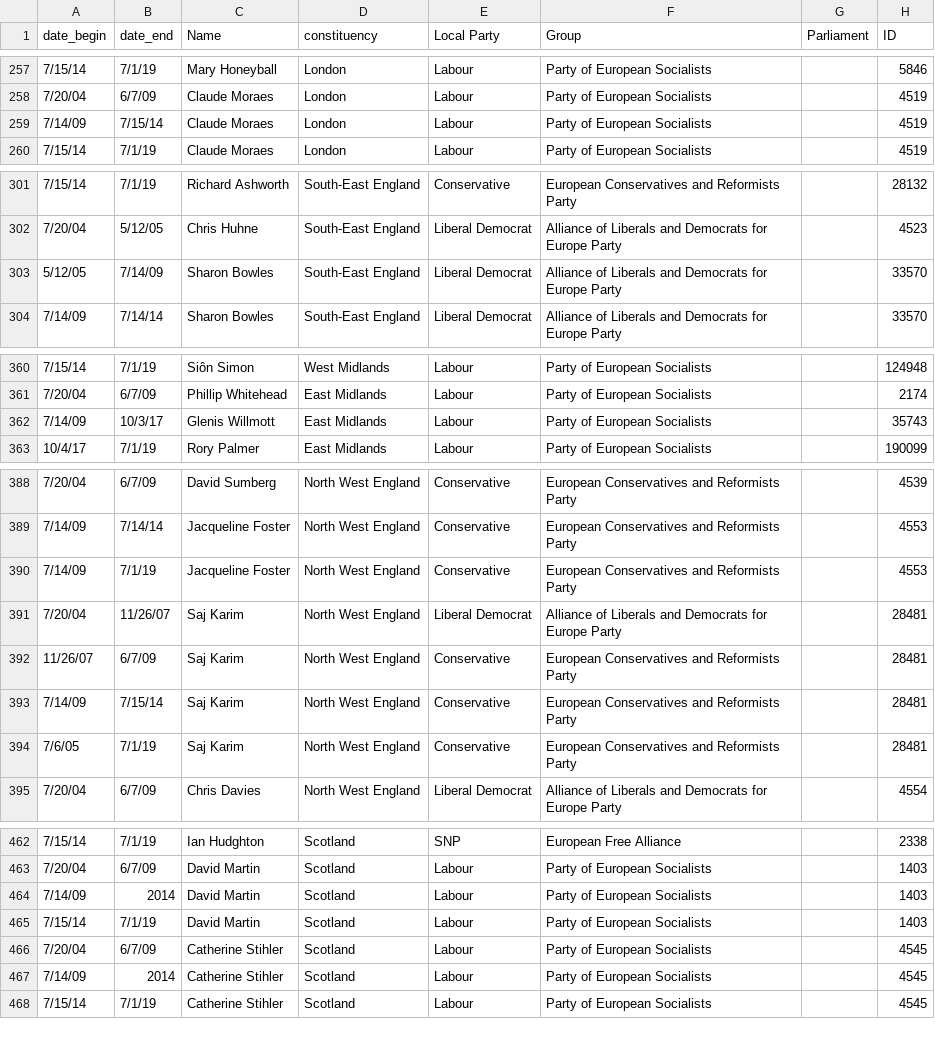
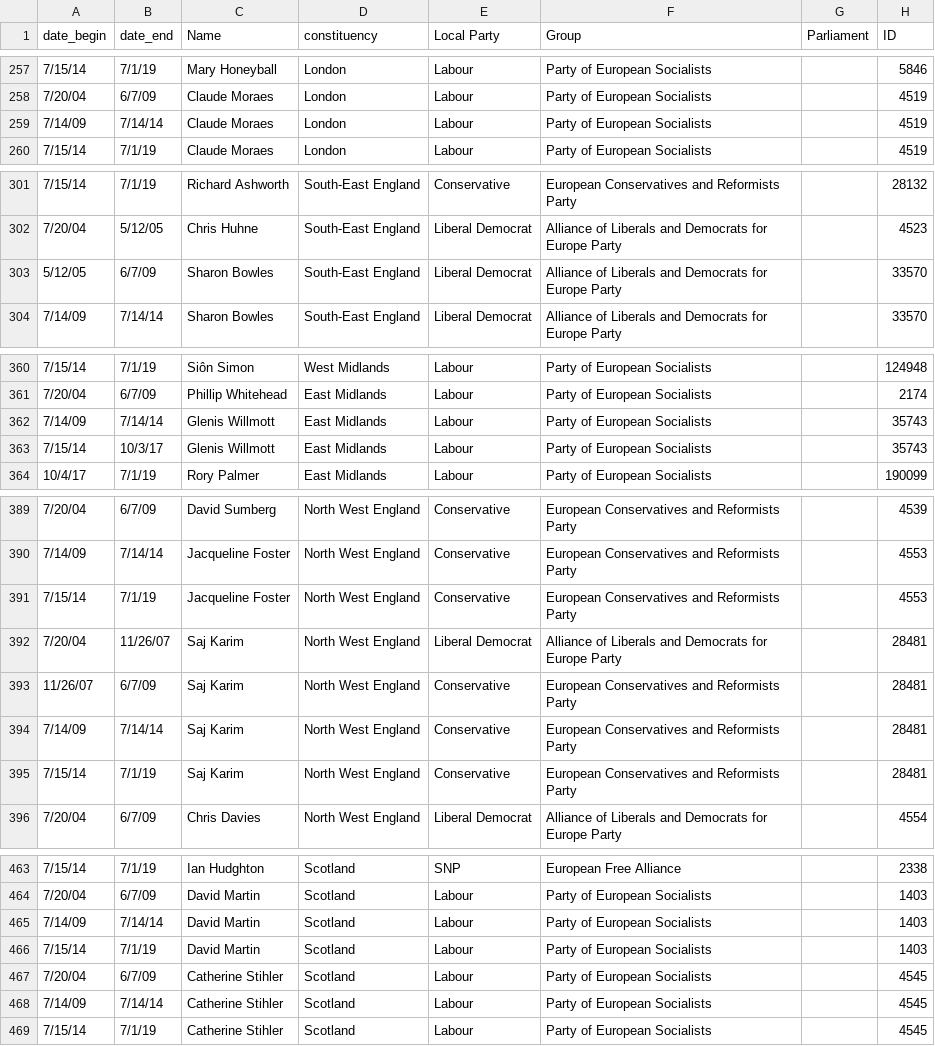
Before and after one commit to gabgilling/Thesis, a CSV file: Data/mep_data_with_IDs.csv, drawn as a sheet; only a part is shown, gaps mark what is left out; the diff covers the shown part only.

Commit message:
Update mep_data_with_IDs.csv

```diff
--- a/Data/mep_data_with_IDs.csv
+++ b/Data/mep_data_with_IDs.csv
@@ -258,3 +258,3 @@ date_begin,date_end,Name,constituency,Local Party,Group,Parliament,ID
 7/20/04,6/7/09,Claude Moraes,London,Labour,Party of European Socialists,,4519
-7/14/09,7/15/14,Claude Moraes,London,Labour,Party of European Socialists,,4519
+7/14/09,7/14/14,Claude Moraes,London,Labour,Party of European Socialists,,4519
 7/15/14,7/1/19,Claude Moraes,London,Labour,Party of European Socialists,,4519
@@ -302,3 +302,3 @@ date_begin,date_end,Name,constituency,Local Party,Group,Parliament,ID
 7/20/04,5/12/05,Chris Huhne,South-East England,Liberal Democrat,Alliance of Liberals and Democrats for Europe Party,,4523
-5/12/05,7/14/09,Sharon Bowles,South-East England,Liberal Democrat,Alliance of Liberals and Democrats for Europe Party,,33570
+5/12/05,6/7/09,Sharon Bowles,South-East England,Liberal Democrat,Alliance of Liberals and Democrats for Europe Party,,33570
 7/14/09,7/14/14,Sharon Bowles,South-East England,Liberal Democrat,Alliance of Liberals and Democrats for Europe Party,,33570
@@ -361,3 +361,4 @@ date_begin,date_end,Name,constituency,Local Party,Group,Parliament,ID
 7/20/04,6/7/09,Phillip Whitehead,East Midlands,Labour,Party of European Socialists,,2174
-7/14/09,10/3/17,Glenis Willmott,East Midlands,Labour,Party of European Socialists,,35743
+7/14/09,7/14/14,Glenis Willmott,East Midlands,Labour,Party of European Socialists,,35743
+7/15/14,10/3/17,Glenis Willmott,East Midlands,Labour,Party of European Socialists,,35743
 10/4/17,7/1/19,Rory Palmer,East Midlands,Labour,Party of European Socialists,,190099
@@ -389,7 +390,7 @@ date_begin,date_end,Name,constituency,Local Party,Group,Parliament,ID
 7/14/09,7/14/14,Jacqueline Foster,North West England,Conservative,European Conservatives and Reformists Party,,4553
-7/14/09,7/1/19,Jacqueline Foster,North West England,Conservative,European Conservatives and Reformists Party,,4553
+7/15/14,7/1/19,Jacqueline Foster,North West England,Conservative,European Conservatives and Reformists Party,,4553
 7/20/04,11/26/07,Saj Karim,North West England,Liberal Democrat,Alliance of Liberals and Democrats for Europe Party,,28481
 11/26/07,6/7/09,Saj Karim,North West England,Conservative,European Conservatives and Reformists Party,,28481
-7/14/09,7/15/14,Saj Karim,North West England,Conservative,European Conservatives and Reformists Party,,28481
-7/6/05,7/1/19,Saj Karim,North West England,Conservative,European Conservatives and Reformists Party,,28481
+7/14/09,7/14/14,Saj Karim,North West England,Conservative,European Conservatives and Reformists Party,,28481
+7/15/14,7/1/19,Saj Karim,North West England,Conservative,European Conservatives and Reformists Party,,28481
 7/20/04,6/7/09,Chris Davies,North West England,Liberal Democrat,Alliance of Liberals and Democrats for Europe Party,,4554
@@ -463,6 +464,6 @@ date_begin,date_end,Name,constituency,Local Party,Group,Parliament,ID
 7/20/04,6/7/09,David Martin,Scotland,Labour,Party of European Socialists,,1403
-7/14/09,2014,David Martin,Scotland,Labour,Party of European Socialists,,1403
+7/14/09,7/14/14,David Martin,Scotland,Labour,Party of European Socialists,,1403
 7/15/14,7/1/19,David Martin,Scotland,Labour,Party of European Socialists,,1403
 7/20/04,6/7/09,Catherine Stihler,Scotland,Labour,Party of European Socialists,,4545
-7/14/09,2014,Catherine Stihler,Scotland,Labour,Party of European Socialists,,4545
+7/14/09,7/14/14,Catherine Stihler,Scotland,Labour,Party of European Socialists,,4545
 7/15/14,7/1/19,Catherine Stihler,Scotland,Labour,Party of European Socialists,,4545
```
Also changed, not shown: 3 edited cells elsewhere in this file.
